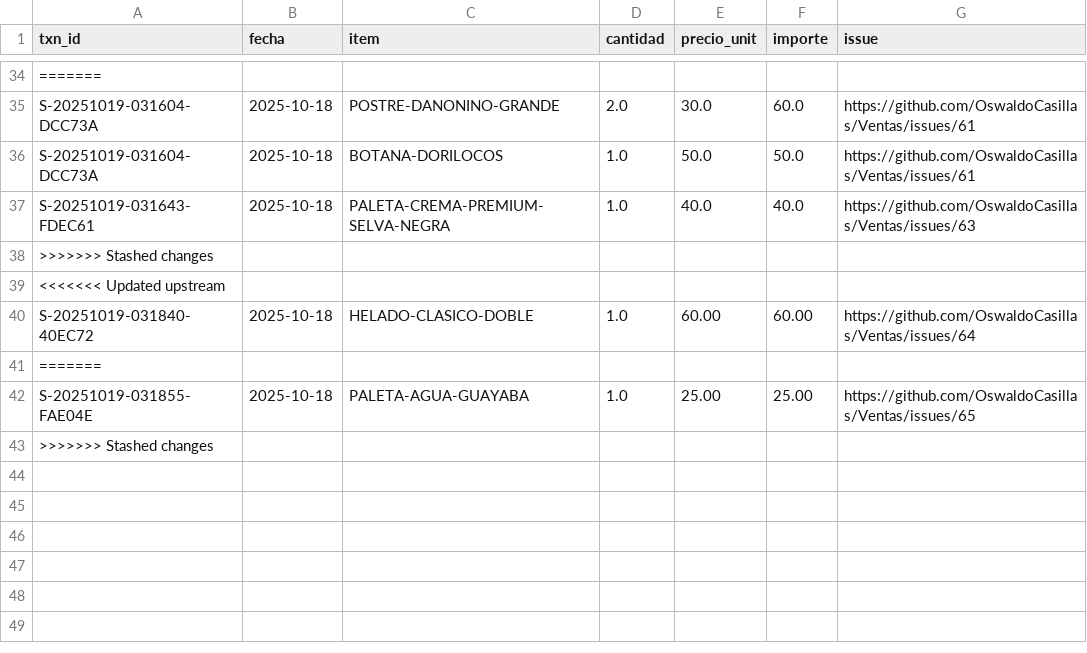
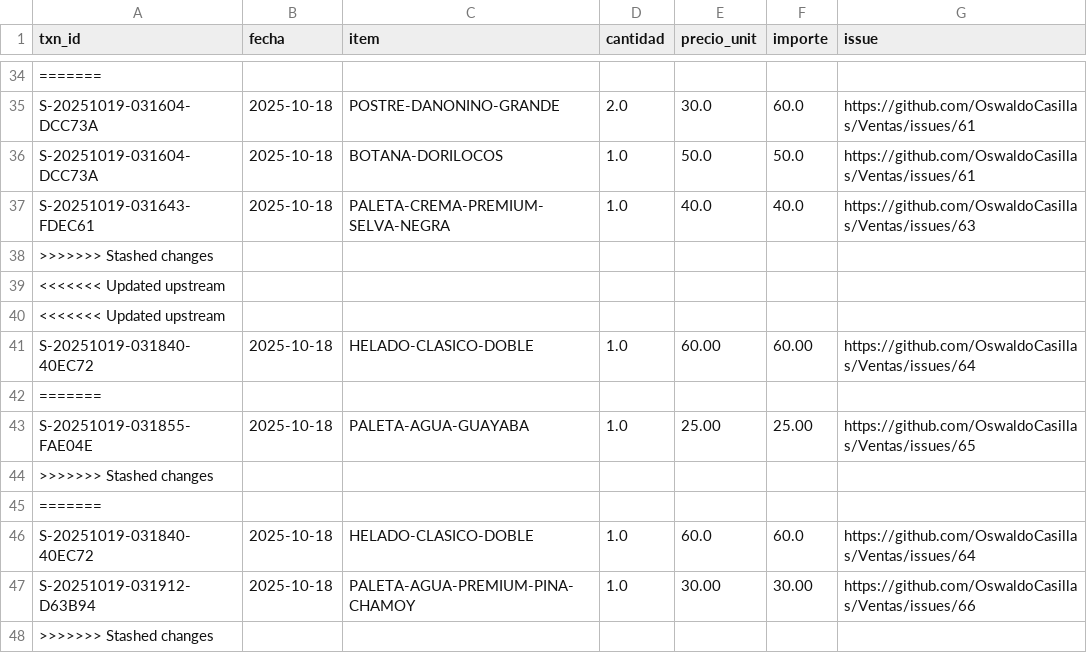
Before and after one commit to OswaldoCasillas/Ventas, a CSV file: data/sales.csv, drawn as a sheet; only a part is shown, gaps mark what is left out.

```diff
--- a/data/sales.csv
+++ b/data/sales.csv
@@ -39,2 +39,3 @@ S-20251019-031643-FDEC61,2025-10-18,PALETA-CREMA-PREMIUM-SELVA-NEGRA,1.0,40.0,40
 <<<<<<< Updated upstream
+<<<<<<< Updated upstream
 S-20251019-031840-40EC72,2025-10-18,HELADO-CLASICO-DOBLE,1.0,60.00,60.00,https://github.com/OswaldoCasillas/Ventas/issues/64
@@ -42,2 +43,6 @@ S-20251019-031840-40EC72,2025-10-18,HELADO-CLASICO-DOBLE,1.0,60.00,60.00,https:/
 S-20251019-031855-FAE04E,2025-10-18,PALETA-AGUA-GUAYABA,1.0,25.00,25.00,https://github.com/OswaldoCasillas/Ventas/issues/65
+>>>>>>> Stashed changes
+=======
+S-20251019-031840-40EC72,2025-10-18,HELADO-CLASICO-DOBLE,1.0,60.0,60.0,https://github.com/OswaldoCasillas/Ventas/issues/64
+S-20251019-031912-D63B94,2025-10-18,PALETA-AGUA-PREMIUM-PINA-CHAMOY,1.0,30.00,30.00,https://github.com/OswaldoCasillas/Ventas/issues/66
 >>>>>>> Stashed changes
```
Also changed, not shown: data/inventory.csv, docs/diario/2025-10-18-ventas.csv, 6 other files.
